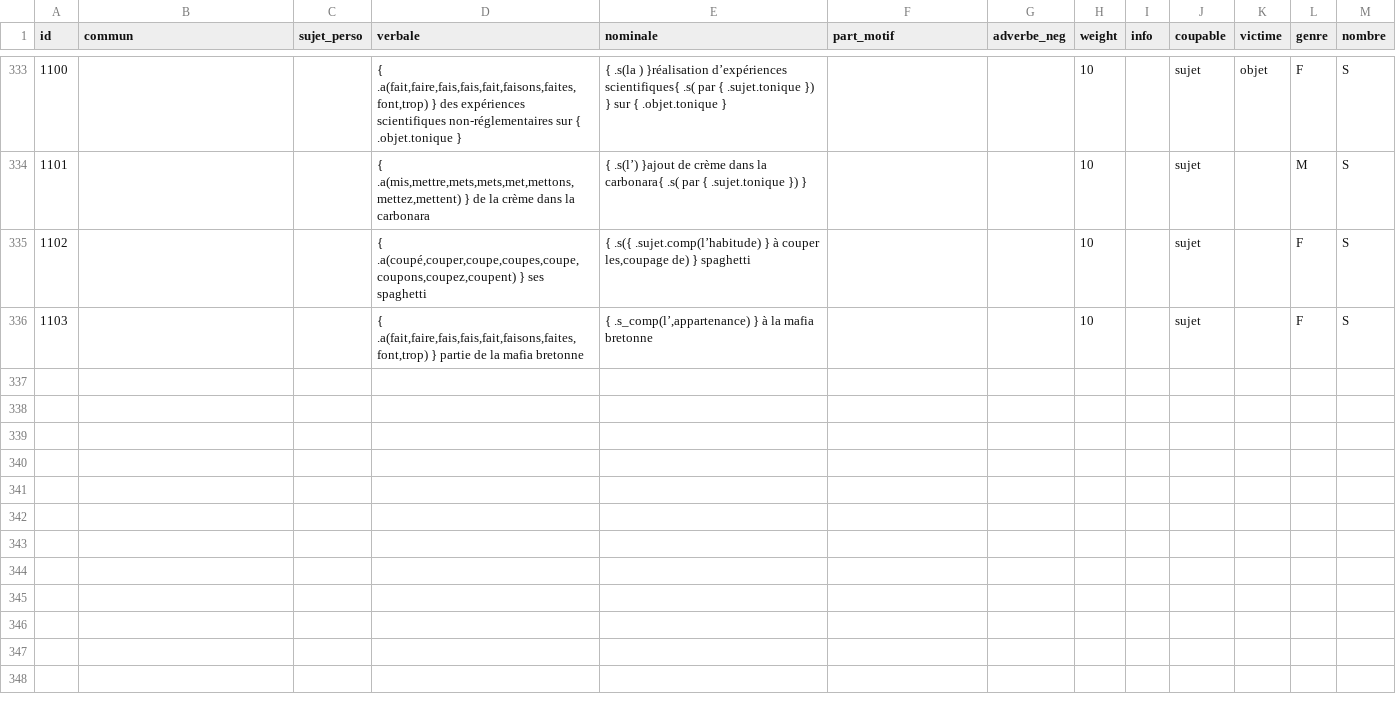
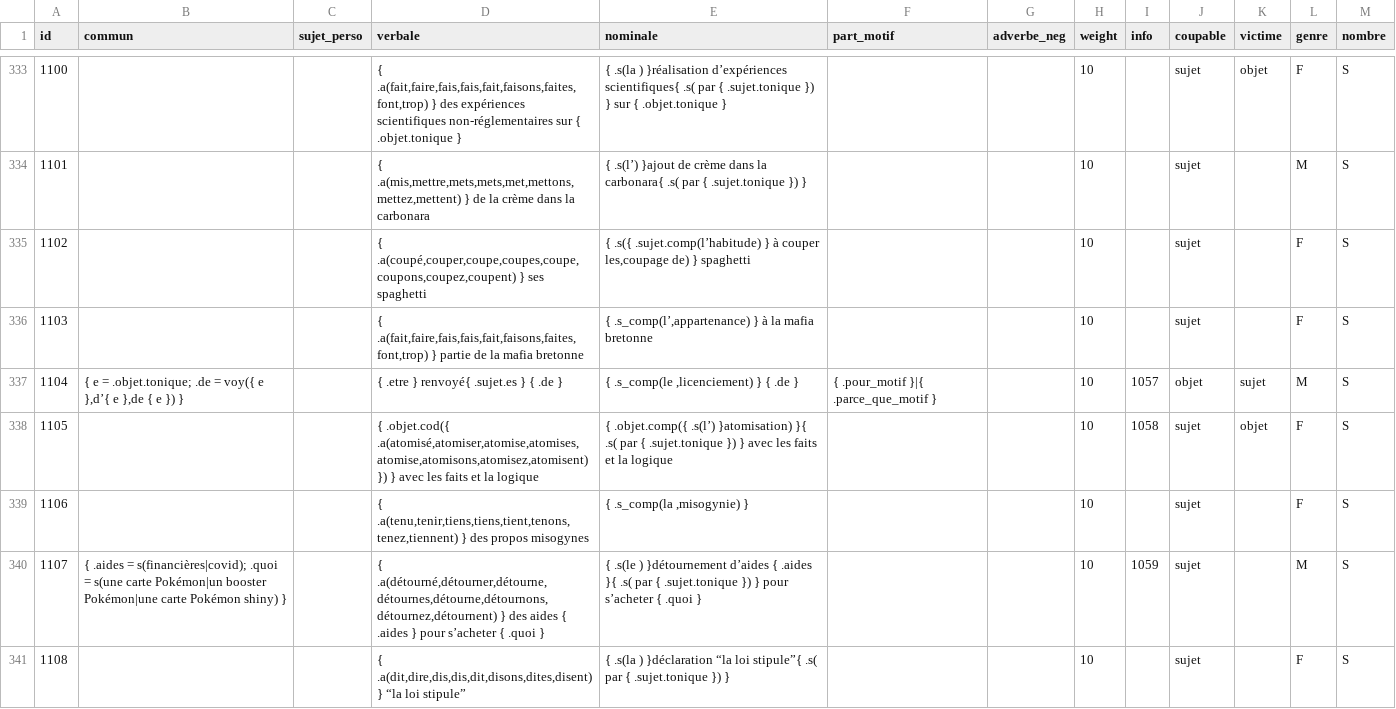
Before and after one commit to AlexieVQ/FlashNewsBot, a CSV file: regles/action.csv, drawn as a sheet; only a part is shown, gaps mark what is left out; the diff covers the shown part only.

```diff
--- a/regles/action.csv
+++ b/regles/action.csv
@@ -336 +336,6 @@ id,commun,sujet_perso,verbale,nominale,part_motif,adverbe_neg,weight,info,coupab
 1103,,,"{ .a(fait,faire,fais,fais,fait,faisons,faites,font,trop) } partie de la mafia bretonne","{ .s_comp(l’,appartenance) } à la mafia bretonne",,,10,,sujet,,F,S
+1104,"{ e = .objet.tonique; .de = voy({ e },d’{ e },de { e }) }",,{ .etre } renvoyé{ .sujet.es } { .de },"{ .s_comp(le ,licenciement) } { .de }",{ .pour_motif }|{ .parce_que_motif },,10,1057,objet,sujet,M,S
+1105,,,"{ .objet.cod({ .a(atomisé,atomiser,atomise,atomises,atomise,atomisons,atomisez,atomisent) }) } avec les faits et la logique",{ .objet.comp({ .s(l’) }atomisation) }{ .s( par { .sujet.tonique }) } avec les faits et la logique,,,10,1058,sujet,objet,F,S
+1106,,,"{ .a(tenu,tenir,tiens,tiens,tient,tenons,tenez,tiennent) } des propos misogynes","{ .s_comp(la ,misogynie) }",,,10,,sujet,,F,S
+1107,{ .aides = s(financières|covid); .quoi = s(une carte Pokémon|un booster Pokémon|une carte Pokémon shiny) },,"{ .a(détourné,détourner,détourne,détournes,détourne,détournons,détournez,détournent) } des aides { .aides } pour s’acheter { .quoi }",{ .s(le ) }détournement d’aides { .aides }{ .s( par { .sujet.tonique }) } pour s’acheter { .quoi },,,10,1059,sujet,,M,S
+1108,,,"{ .a(dit,dire,dis,dis,dit,disons,dites,disent) } “la loi stipule”",{ .s(la ) }déclaration “la loi stipule”{ .s( par { .sujet.tonique }) },,,10,,sujet,,F,S
```
Also changed, not shown: 4 added rows and 5 edited cells elsewhere in this file, regles/decla.csv, regles/info.csv, 2 other files.
